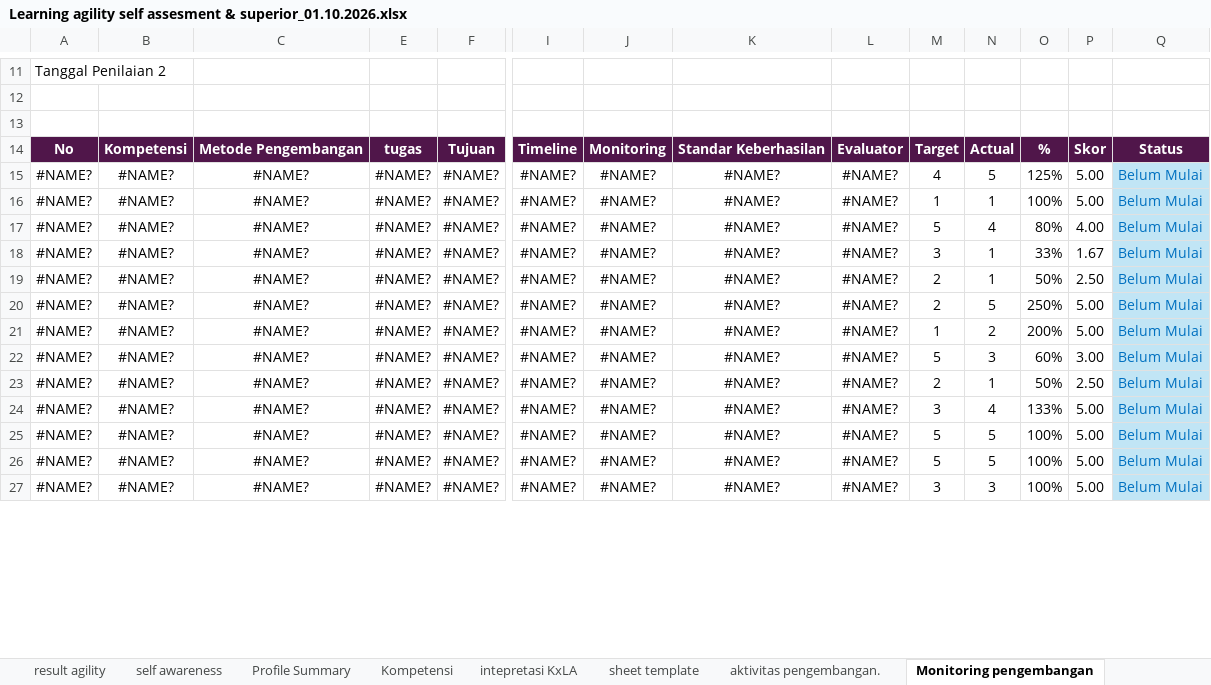
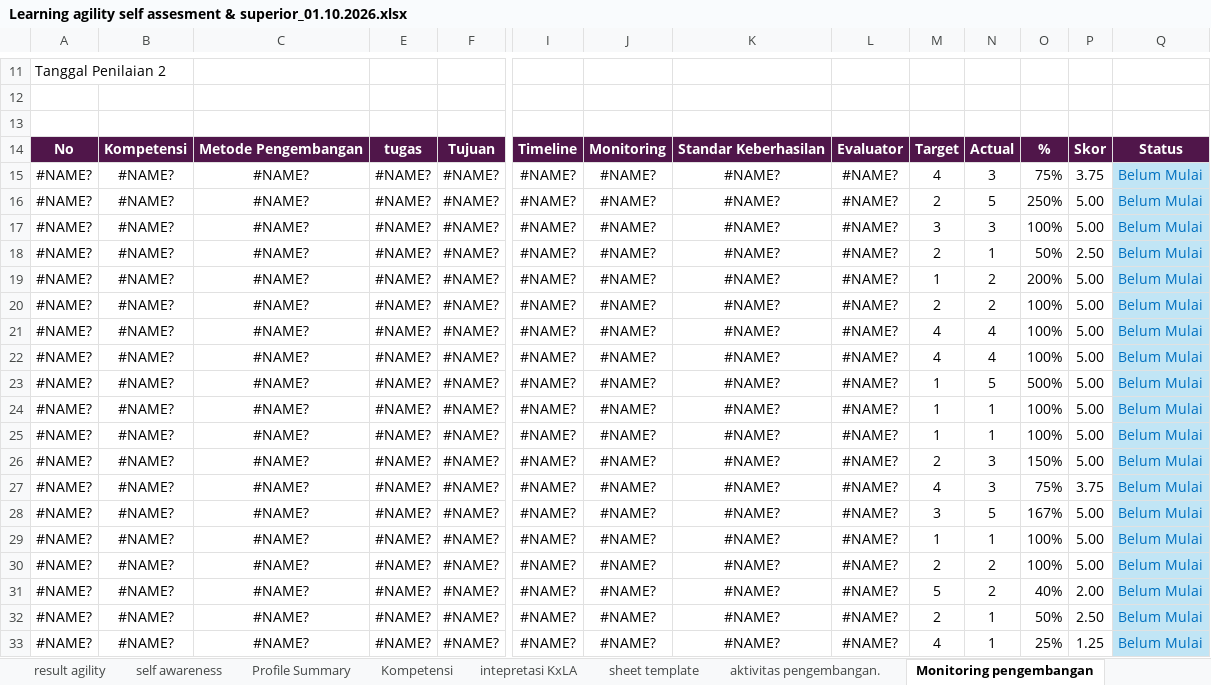
Before and after one commit to denden09/learning-agility, an Excel workbook: data/master/Learning agility self assesment & superior_01.10.2026.xlsx, sheet Monitoring pengembangan, drawn as a sheet; only a part is shown, gaps mark what is left out; values as stored, in another font and other column widths than the file's, no borders; removed rows and columns are numbered as before the commit, all else as after; rows hold the shown columns only; the diff covers the shown part only; the diff names each change by its address in the sheet, - before the commit and + after, or states it on an @@ line.

Commit message:
updt master 4

```diff
--- a/data/master/Learning agility self assesment & superior_01.10.2026.xlsx (sheet Monitoring pengembangan)
+++ b/data/master/Learning agility self assesment & superior_01.10.2026.xlsx (sheet Monitoring pengembangan)
+row 15: #NAME? | #NAME? | #NAME? | #NAME? | #NAME? | #NAME? | #NAME? | #NAME? | #NAME? | 4 | 3 | 75% | 3.75 | Belum Mulai
-M16: 4
+M16: 2
-O16: 125%
+O16: 250%
@@ row 27 moved to row 17: #NAME? @@
+row 18: #NAME? | #NAME? | #NAME? | #NAME? | #NAME? | #NAME? | #NAME? | #NAME? | #NAME? | 2 | 1 | 50% | 2.50 | Belum Mulai
@@ row 21 moved to row 19: #NAME? @@
+row 20: #NAME? | #NAME? | #NAME? | #NAME? | #NAME? | #NAME? | #NAME? | #NAME? | #NAME? | 2 | 2 | 100% | 5.00 | Belum Mulai
+row 21: #NAME? | #NAME? | #NAME? | #NAME? | #NAME? | #NAME? | #NAME? | #NAME? | #NAME? | 4 | 4 | 100% | 5.00 | Belum Mulai
+row 22: #NAME? | #NAME? | #NAME? | #NAME? | #NAME? | #NAME? | #NAME? | #NAME? | #NAME? | 4 | 4 | 100% | 5.00 | Belum Mulai
+row 23: #NAME? | #NAME? | #NAME? | #NAME? | #NAME? | #NAME? | #NAME? | #NAME? | #NAME? | 1 | 5 | 500% | 5.00 | Belum Mulai
-M25: 5
+M25: 1
-N25: 4
+N25: 1
-O25: 80%
+O25: 100%
-P25: 4.00
+P25: 5.00
+row 26: #NAME? | #NAME? | #NAME? | #NAME? | #NAME? | #NAME? | #NAME? | #NAME? | #NAME? | 2 | 3 | 150% | 5.00 | Belum Mulai
+row 27: #NAME? | #NAME? | #NAME? | #NAME? | #NAME? | #NAME? | #NAME? | #NAME? | #NAME? | 4 | 3 | 75% | 3.75 | Belum Mulai
-N28: 1
+N28: 5
-O28: 33%
+O28: 167%
-P28: 1.67
+P28: 5.00
+row 29: #NAME? | #NAME? | #NAME? | #NAME? | #NAME? | #NAME? | #NAME? | #NAME? | #NAME? | 1 | 1 | 100% | 5.00 | Belum Mulai
+row 30: #NAME? | #NAME? | #NAME? | #NAME? | #NAME? | #NAME? | #NAME? | #NAME? | #NAME? | 2 | 2 | 100% | 5.00 | Belum Mulai
+row 31: #NAME? | #NAME? | #NAME? | #NAME? | #NAME? | #NAME? | #NAME? | #NAME? | #NAME? | 5 | 2 | 40% | 2.00 | Belum Mulai
-row 20: #NAME? | #NAME? | #NAME? | #NAME? | #NAME? | #NAME? | #NAME? | #NAME? | #NAME? | 2 | 5 | 250% | 5.00 | Belum Mulai
-row 22: #NAME? | #NAME? | #NAME? | #NAME? | #NAME? | #NAME? | #NAME? | #NAME? | #NAME? | 5 | 3 | 60% | 3.00 | Belum Mulai
-M33: 2
+M33: 4
-O33: 50%
+O33: 25%
-P33: 2.50
+P33: 1.25
-row 24: #NAME? | #NAME? | #NAME? | #NAME? | #NAME? | #NAME? | #NAME? | #NAME? | #NAME? | 3 | 4 | 133% | 5.00 | Belum Mulai
-row 25: #NAME? | #NAME? | #NAME? | #NAME? | #NAME? | #NAME? | #NAME? | #NAME? | #NAME? | 5 | 5 | 100% | 5.00 | Belum Mulai
-row 26: #NAME? | #NAME? | #NAME? | #NAME? | #NAME? | #NAME? | #NAME? | #NAME? | #NAME? | 5 | 5 | 100% | 5.00 | Belum Mulai
```
Also changed, not shown: 6 removed rows elsewhere in this sheet, sheet Hasil Perilaku, sheet Form Penilaian Presentasi, sheet Dashboard, formulas that keep their value.
